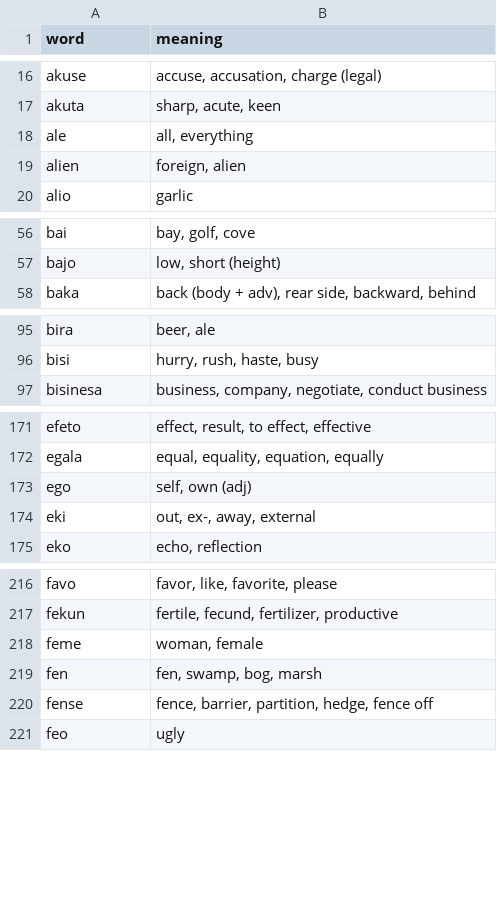
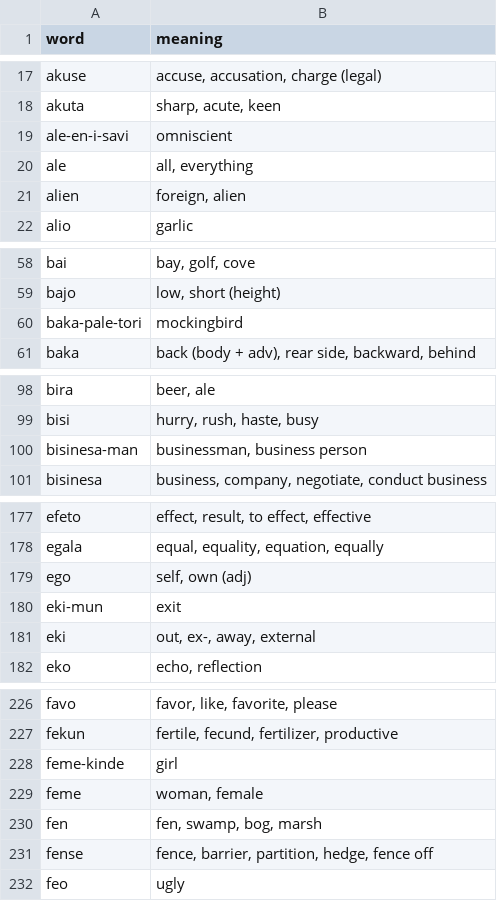
Before and after one commit to jProgr/buku-name, a CSV file: src/data/mini_dictionary.csv, drawn as a sheet; only a part is shown, gaps mark what is left out; the diff covers the shown part only; the diff names each change by its address in the sheet, - before the commit and + after, or states it on an @@ line.

```diff
--- a/src/data/mini_dictionary.csv
+++ b/src/data/mini_dictionary.csv
+row 19: ale-en-i-savi | omniscient
+row 60: baka-pale-tori | mockingbird
+row 100: bisinesa-man | businessman, business person
+row 180: eki-mun | exit
+row 228: feme-kinde | girl
```
Also changed, not shown: 37 added rows elsewhere in this file.
